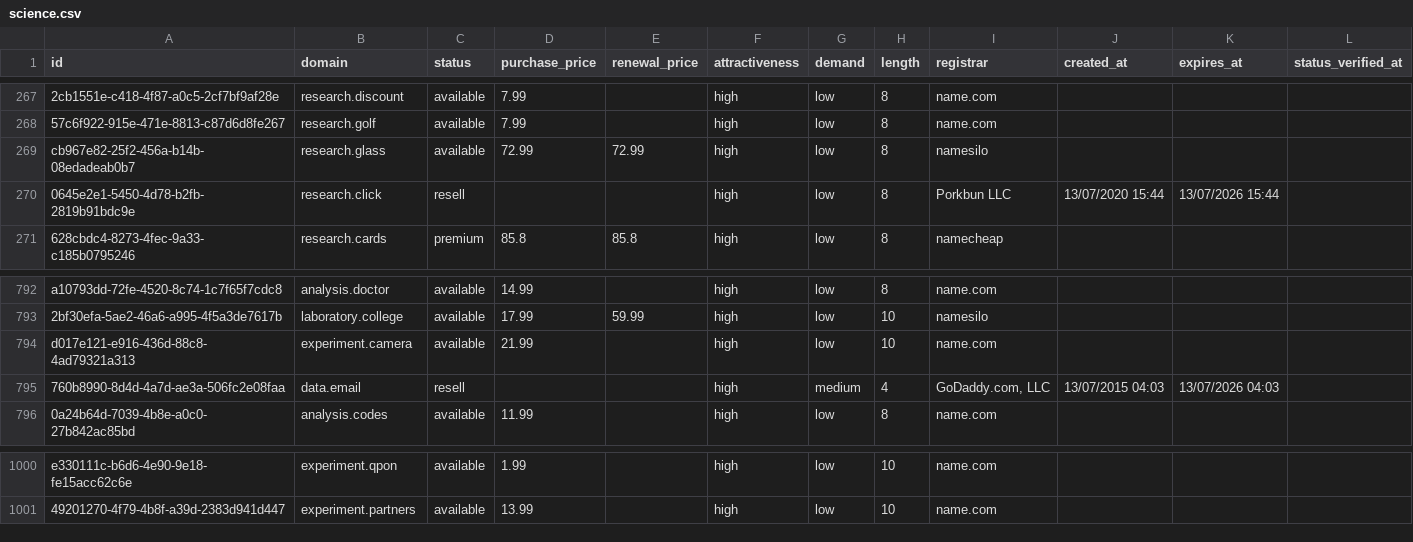
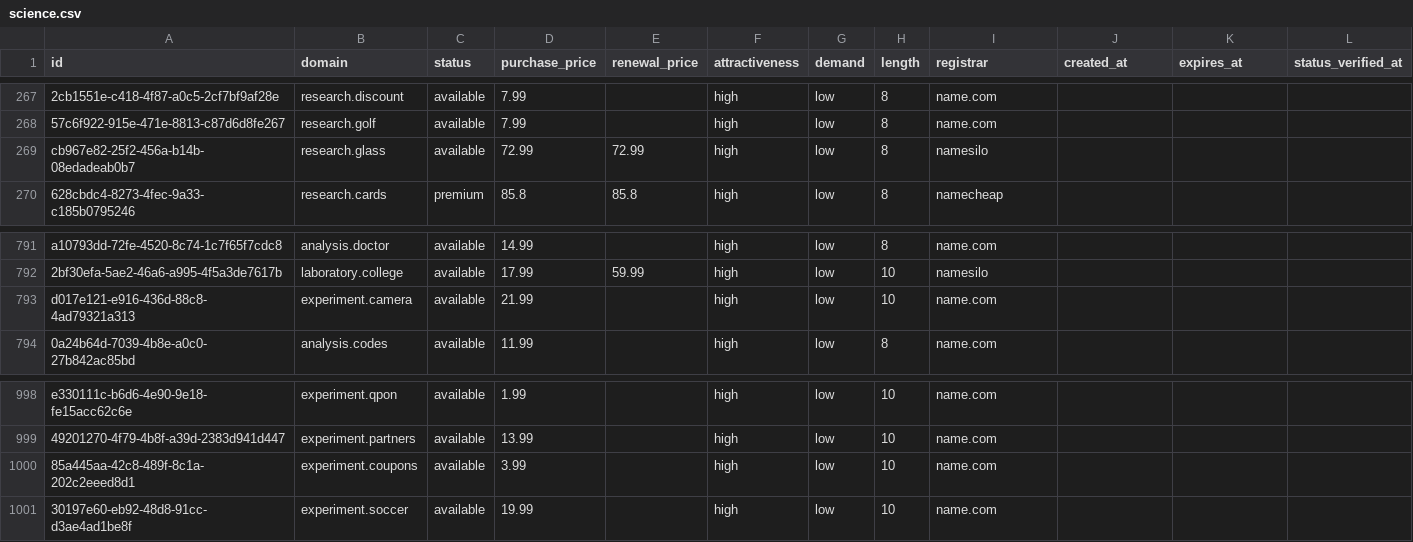
Before and after one commit to UniqueDomains/science-sector-oneword-domains, a CSV file: science.csv, drawn as a sheet; only a part is shown, gaps mark what is left out; removed rows and columns are numbered as before the commit, all else as after; the diff names each change by its address in the sheet, - before the commit and + after, or states it on an @@ line.

Commit message:
Domains update

```diff
--- a/science.csv
+++ b/science.csv
-row 270: 0645e2e1-5450-4d78-b2fb-2819b91bdc9e | research.click | resell |  |  | high | low | 8 | Porkbun LLC | 13/07/2020 15:44 | 13/07/2026 15:44
-row 795: 760b8990-8d4d-4a7d-ae3a-506fc2e08faa | data.email | resell |  |  | high | medium | 4 | GoDaddy.com, LLC | 13/07/2015 04:03 | 13/07/2026 04:03
+row 1000: 85a445aa-42c8-489f-8c1a-202c2eeed8d1 | experiment.coupons | available | 3.99 |  | high | low | 10 | name.com
+row 1001: 30197e60-eb92-48d8-91cc-d3ae4ad1be8f | experiment.soccer | available | 19.99 |  | high | low | 10 | name.com
```
Also changed, not shown: 3 other files.
